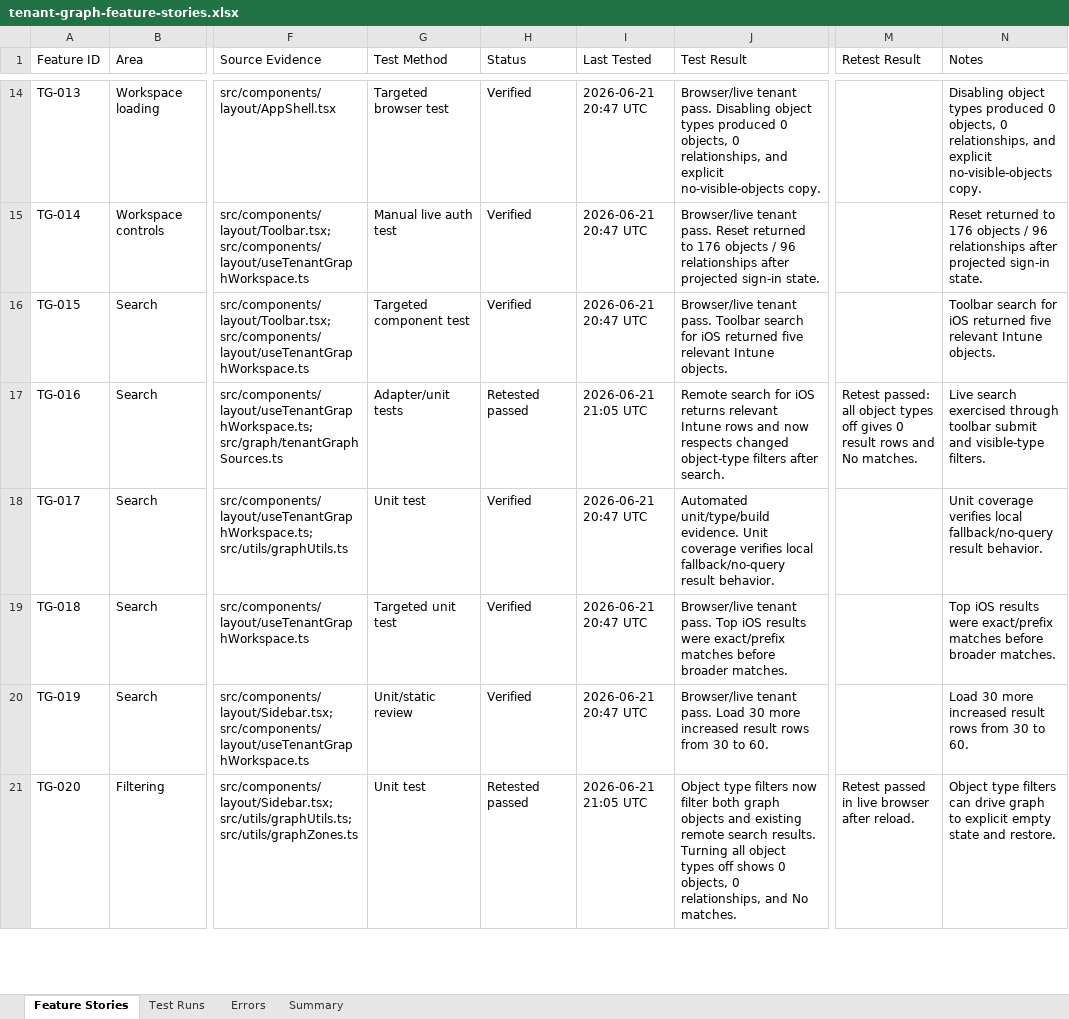
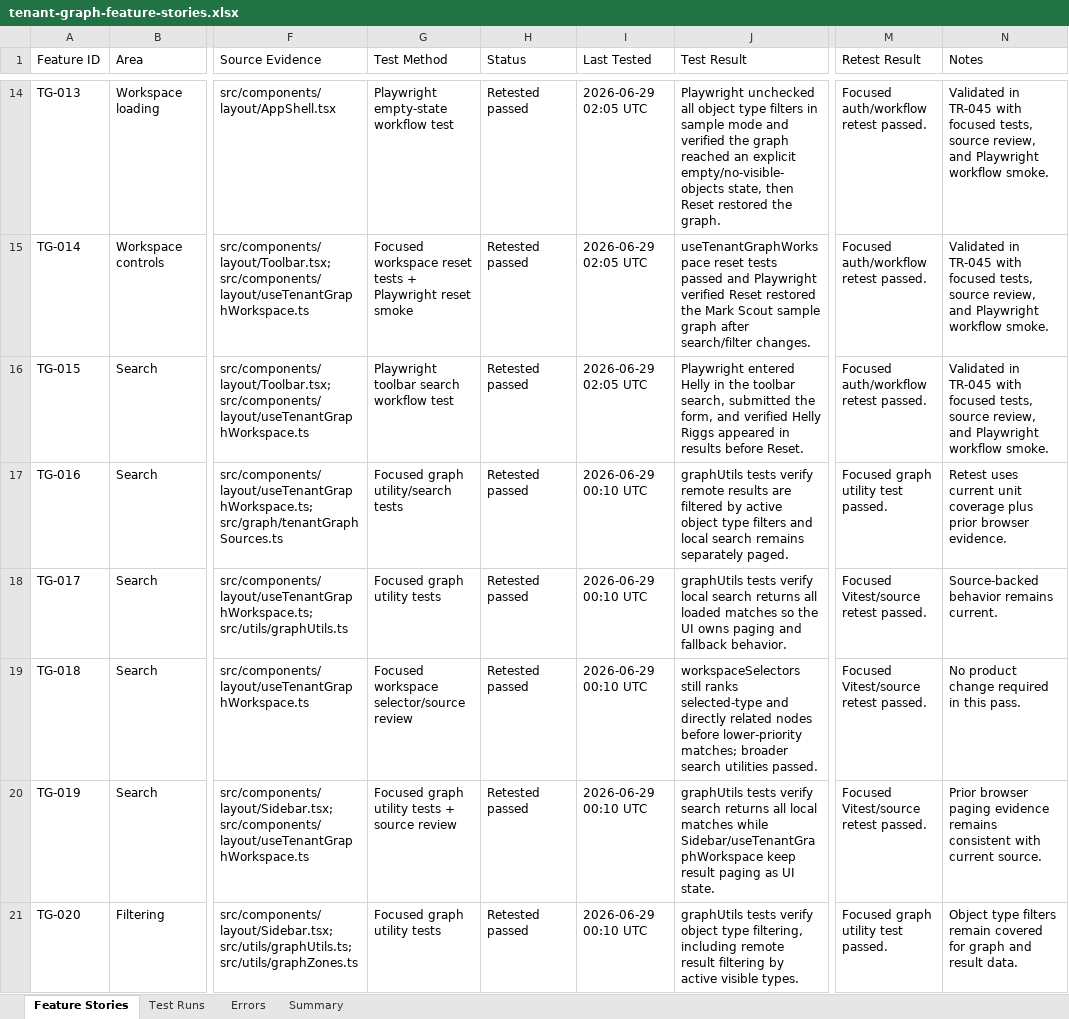
Before and after one commit to jorgeasaurus/TenantGraph, an Excel workbook: tasks/tenant-graph-feature-stories.xlsx, sheet Feature Stories, drawn as a sheet; only a part is shown, gaps mark what is left out; values as stored, in another font and other column widths than the file's, no borders; the diff covers the shown part only; the diff names each change by its address in the sheet, - before the commit and + after, or states it on an @@ line.

Commit message:
Polish graph visual experience

```diff
--- a/tasks/tenant-graph-feature-stories.xlsx (sheet Feature Stories)
+++ b/tasks/tenant-graph-feature-stories.xlsx (sheet Feature Stories)
-G14 (Test Method): Targeted browser test
+G14 (Test Method): Playwright empty-state workflow test
-H14:H16 (Status): Verified
+H14:H16 (Status): Retested passed
-I14:I16 (Last Tested): 2026-06-21 20:47 UTC
+I14:I16 (Last Tested): 2026-06-29 02:05 UTC
-J14 (Test Result): Browser/live tenant pass. Disabling object types produced 0 objects, 0 relationships, and explicit no-visible-objects copy.
+J14 (Test Result): Playwright unchecked all object type filters in sample mode and verified the graph reached an explicit empty/no-visible-objects state, then Reset restored the graph.
-M14:M16 (Retest Result): (empty)
+M14:M16 (Retest Result): Focused auth/workflow retest passed.
-N14 (Notes): Disabling object types produced 0 objects, 0 relationships, and explicit no-visible-objects copy.
+N14 (Notes): Validated in TR-045 with focused tests, source review, and Playwright workflow smoke.
-G15 (Test Method): Manual live auth test
+G15 (Test Method): Focused workspace reset tests + Playwright reset smoke
-J15 (Test Result): Browser/live tenant pass. Reset returned to 176 objects / 96 relationships after projected sign-in state.
+J15 (Test Result): useTenantGraphWorkspace reset tests passed and Playwright verified Reset restored the Mark Scout sample graph after search/filter changes.
-N15 (Notes): Reset returned to 176 objects / 96 relationships after projected sign-in state.
+N15 (Notes): Validated in TR-045 with focused tests, source review, and Playwright workflow smoke.
-G16 (Test Method): Targeted component test
+G16 (Test Method): Playwright toolbar search workflow test
-J16 (Test Result): Browser/live tenant pass. Toolbar search for iOS returned five relevant Intune objects.
+J16 (Test Result): Playwright entered Helly in the toolbar search, submitted the form, and verified Helly Riggs appeared in results before Reset.
-N16 (Notes): Toolbar search for iOS returned five relevant Intune objects.
+N16 (Notes): Validated in TR-045 with focused tests, source review, and Playwright workflow smoke.
-G17 (Test Method): Adapter/unit tests
+G17 (Test Method): Focused graph utility/search tests
-I17 (Last Tested): 2026-06-21 21:05 UTC
+I17 (Last Tested): 2026-06-29 00:10 UTC
-J17 (Test Result): Remote search for iOS returns relevant Intune rows and now respects changed object-type filters after search.
+J17 (Test Result): graphUtils tests verify remote results are filtered by active object type filters and local search remains separately paged.
-M17 (Retest Result): Retest passed: all object types off gives 0 result rows and No matches.
+M17 (Retest Result): Focused graph utility test passed.
-N17 (Notes): Live search exercised through toolbar submit and visible-type filters.
+N17 (Notes): Retest uses current unit coverage plus prior browser evidence.
-G18 (Test Method): Unit test
+G18 (Test Method): Focused graph utility tests
-H18:H20 (Status): Verified
+H18:H20 (Status): Retested passed
-I18:I20 (Last Tested): 2026-06-21 20:47 UTC
+I18:I20 (Last Tested): 2026-06-29 00:10 UTC
-J18 (Test Result): Automated unit/type/build evidence. Unit coverage verifies local fallback/no-query result behavior.
+J18 (Test Result): graphUtils tests verify local search returns all loaded matches so the UI owns paging and fallback behavior.
-M18:M20 (Retest Result): (empty)
+M18:M20 (Retest Result): Focused Vitest/source retest passed.
-N18 (Notes): Unit coverage verifies local fallback/no-query result behavior.
+N18 (Notes): Source-backed behavior remains current.
-G19 (Test Method): Targeted unit test
+G19 (Test Method): Focused workspace selector/source review
-J19 (Test Result): Browser/live tenant pass. Top iOS results were exact/prefix matches before broader matches.
+J19 (Test Result): workspaceSelectors still ranks selected-type and directly related nodes before lower-priority matches; broader search utilities passed.
-N19 (Notes): Top iOS results were exact/prefix matches before broader matches.
+N19 (Notes): No product change required in this pass.
-G20 (Test Method): Unit/static review
+G20 (Test Method): Focused graph utility tests + source review
-J20 (Test Result): Browser/live tenant pass. Load 30 more increased result rows from 30 to 60.
+J20 (Test Result): graphUtils tests verify search returns all local matches while Sidebar/useTenantGraphWorkspace keep result paging as UI state.
-N20 (Notes): Load 30 more increased result rows from 30 to 60.
+N20 (Notes): Prior browser paging evidence remains consistent with current source.
-G21 (Test Method): Unit test
+G21 (Test Method): Focused graph utility tests
-I21 (Last Tested): 2026-06-21 21:05 UTC
+I21 (Last Tested): 2026-06-29 00:10 UTC
-J21 (Test Result): Object type filters now filter both graph objects and existing remote search results. Turning all object types off shows 0 objects, 0 relationships, and No matches.
+J21 (Test Result): graphUtils tests verify object type filtering, including remote result filtering by active visible types.
-M21 (Retest Result): Retest passed in live browser after reload.
+M21 (Retest Result): Focused graph utility test passed.
-N21 (Notes): …type filters can drive graph to explicit empty state and restore.
+N21 (Notes): …type filters remain covered for graph and result data.
```
Also changed, not shown: 14 added rows and 534 edited cells elsewhere in this sheet, sheet Test Runs, sheet Errors, sheet Summary, 38 other files.
